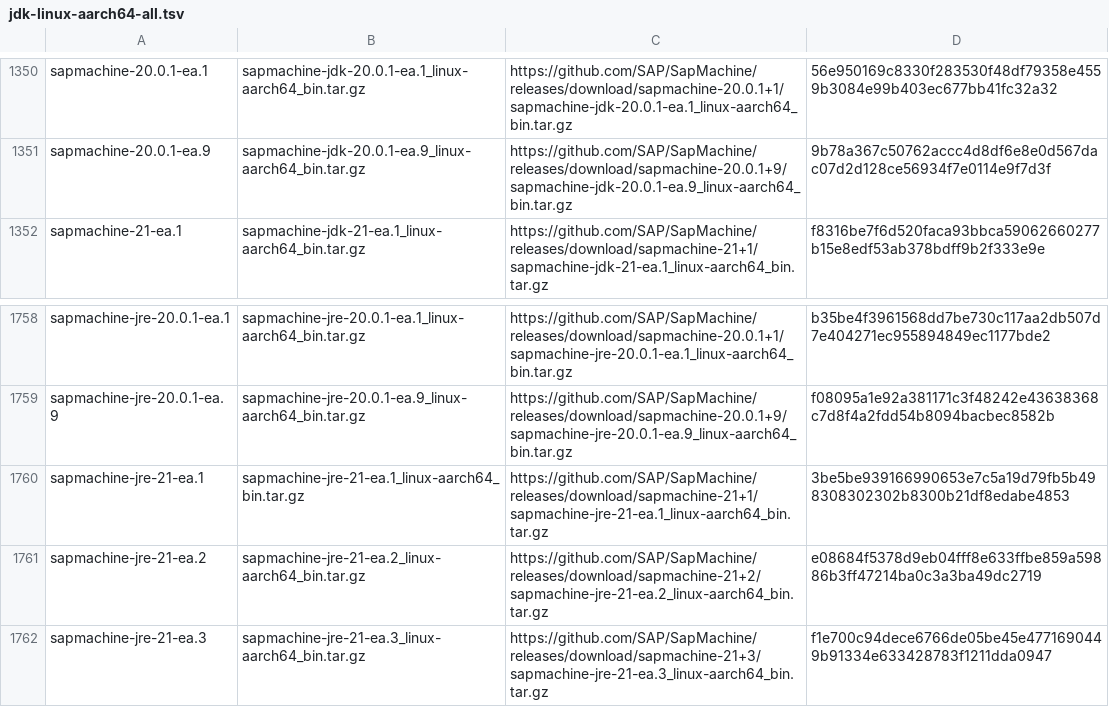
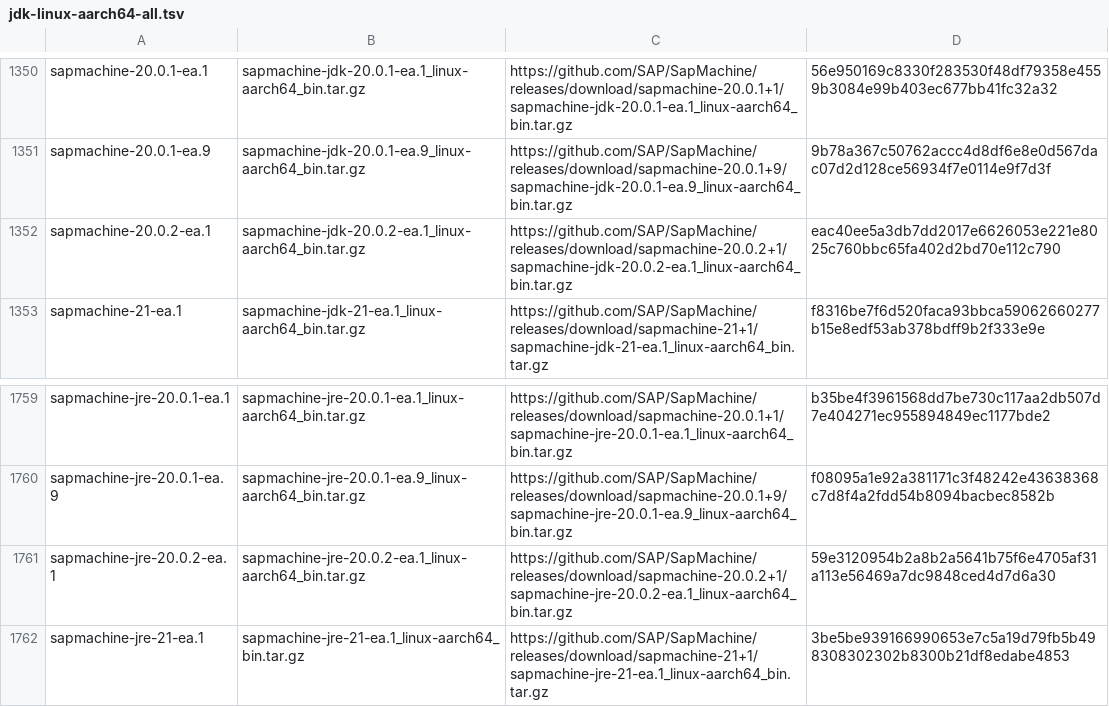
Before and after one commit to mise-plugins/rtx-java, a TSV file: data/jdk-linux-aarch64-all.tsv, drawn as a sheet; only a part is shown, gaps mark what is left out; the shorter side is filled out with more unchanged rows.

```diff
--- a/data/jdk-linux-aarch64-all.tsv
+++ b/data/jdk-linux-aarch64-all.tsv
@@ -1351,2 +1351,3 @@ sapmachine-20.0.1-ea.1	sapmachine-jdk-20.0.1-ea.1_linux-aarch64_bin.tar.gz	https
 sapmachine-20.0.1-ea.9	sapmachine-jdk-20.0.1-ea.9_linux-aarch64_bin.tar.gz	https://github.com/SAP/SapMachine/releases/download/sapmachine-20.0.1+9/sapmachine-jdk-20.0.1-ea.9_linux-aarch64_bin.tar.gz	9b78a367c50762accc4d8df6e8e0d567dac07d2d128ce56934f7e0114e9f7d3f
+sapmachine-20.0.2-ea.1	sapmachine-jdk-20.0.2-ea.1_linux-aarch64_bin.tar.gz	https://github.com/SAP/SapMachine/releases/download/sapmachine-20.0.2+1/sapmachine-jdk-20.0.2-ea.1_linux-aarch64_bin.tar.gz	eac40ee5a3db7dd2017e6626053e221e8025c760bbc65fa402d2bd70e112c790
 sapmachine-21-ea.1	sapmachine-jdk-21-ea.1_linux-aarch64_bin.tar.gz	https://github.com/SAP/SapMachine/releases/download/sapmachine-21+1/sapmachine-jdk-21-ea.1_linux-aarch64_bin.tar.gz	f8316be7f6d520faca93bbca59062660277b15e8edf53ab378bdff9b2f333e9e
@@ -1759,2 +1760,3 @@ sapmachine-jre-20.0.1-ea.1	sapmachine-jre-20.0.1-ea.1_linux-aarch64_bin.tar.gz	h
 sapmachine-jre-20.0.1-ea.9	sapmachine-jre-20.0.1-ea.9_linux-aarch64_bin.tar.gz	https://github.com/SAP/SapMachine/releases/download/sapmachine-20.0.1+9/sapmachine-jre-20.0.1-ea.9_linux-aarch64_bin.tar.gz	f08095a1e92a381171c3f48242e43638368c7d8f4a2fdd54b8094bacbec8582b
+sapmachine-jre-20.0.2-ea.1	sapmachine-jre-20.0.2-ea.1_linux-aarch64_bin.tar.gz	https://github.com/SAP/SapMachine/releases/download/sapmachine-20.0.2+1/sapmachine-jre-20.0.2-ea.1_linux-aarch64_bin.tar.gz	59e3120954b2a8b2a5641b75f6e4705af31a113e56469a7dc9848ced4d7d6a30
 sapmachine-jre-21-ea.1	sapmachine-jre-21-ea.1_linux-aarch64_bin.tar.gz	https://github.com/SAP/SapMachine/releases/download/sapmachine-21+1/sapmachine-jre-21-ea.1_linux-aarch64_bin.tar.gz	3be5be939166990653e7c5a19d79fb5b498308302302b8300b21df8edabe4853
```
Also changed, not shown: data/jdk-linux-aarch64-ea.tsv, data/jdk-linux-arm64-all.tsv, 9 other files.
